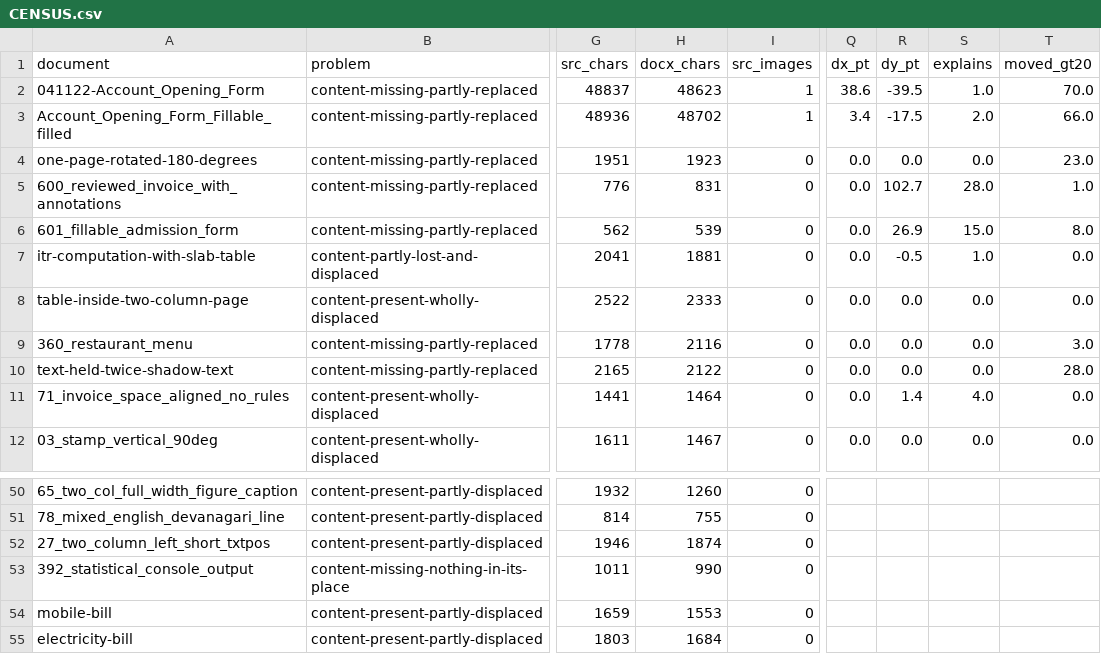
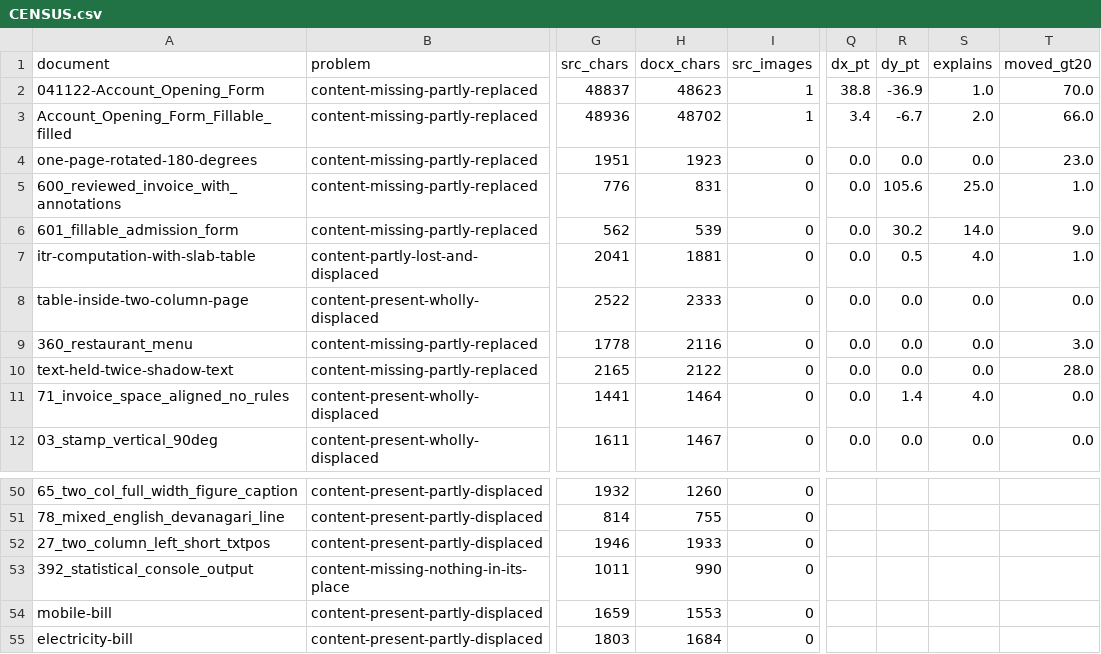
Before and after one commit to kavopdf/app, a CSV file: benchmarks/CENSUS.csv, drawn as a sheet; only a part is shown, gaps mark what is left out; the diff names each change by its address in the sheet, - before the commit and + after, or states it on an @@ line.

```diff
--- a/benchmarks/CENSUS.csv
+++ b/benchmarks/CENSUS.csv
-Q2 (dx_pt): 38.6
+Q2 (dx_pt): 38.8
-R2 (dy_pt): -39.5
+R2 (dy_pt): -36.9
-R3 (dy_pt): -17.5
+R3 (dy_pt): -6.7
-R5 (dy_pt): 102.7
+R5 (dy_pt): 105.6
-S5 (explains): 28.0
+S5 (explains): 25.0
-R6 (dy_pt): 26.9
+R6 (dy_pt): 30.2
-S6 (explains): 15.0
+S6 (explains): 14.0
-T6 (moved_gt20): 8.0
+T6 (moved_gt20): 9.0
-R7 (dy_pt): -0.5
+R7 (dy_pt): 0.5
-S7 (explains): 1.0
+S7 (explains): 4.0
-T7 (moved_gt20): 0.0
+T7 (moved_gt20): 1.0
-H52 (docx_chars): 1874
+H52 (docx_chars): 1933
```
Also changed, not shown: 11 other files.
